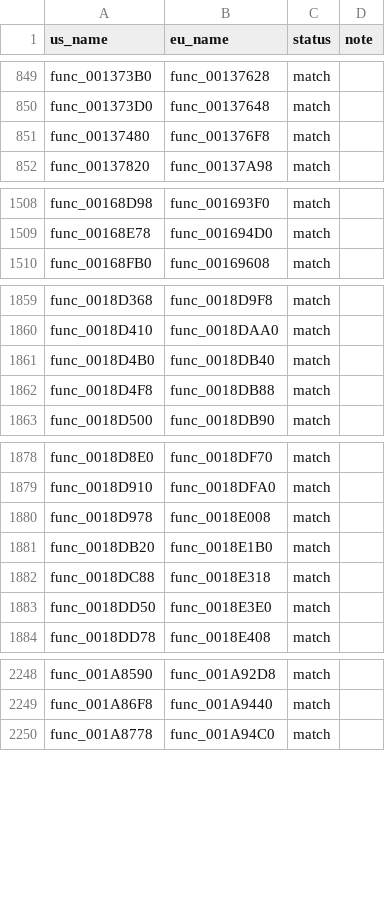
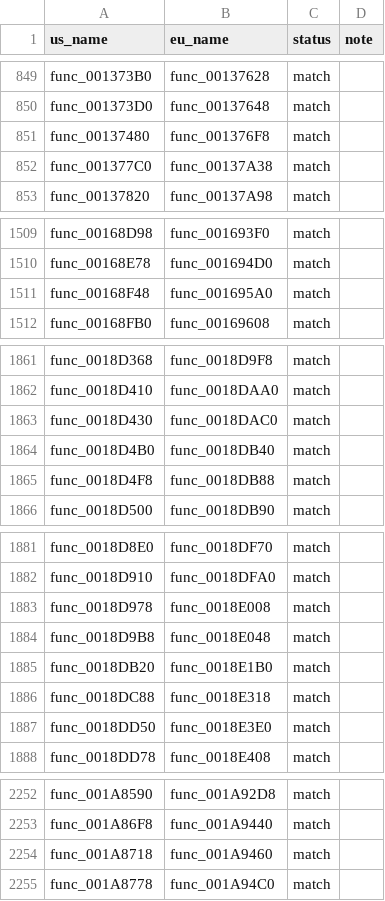
Before and after one commit to OpenThievius/sly1-decomp, a TSV file: config/eu/c_status.tsv, drawn as a sheet; only a part is shown, gaps mark what is left out; the diff covers the shown part only.

Commit message:
feat(us): match 7 more functions in the overnight Opus pass
- src/main/001A8000.cpp: func_001A8718, a plain search loop with the
  fields re-read through self;
- src/main/00168000.cpp: func_00168F48, rounding up to a step of 8 or
  16;
- src/main/00134000.cpp: func_001377C0, the size clamped with a min
  helper (a struct static member) in each arm;
- src/main/0018C000.cpp: func_0018D430, the heap's set-up as chained
  stores (its pointers written through word views of the file's
  declarations) and func_0018D9B8, whose callee takes its float before
  its pointer;
- src/lib/001FC000.cpp: func_001FDFF8, whose abort-like callee takes no
  arguments;
- src/lib/00200000.cpp: func_00202098, subtracting in place from the
  sign-extended parameters.

Verified: tools/build.py prints MATCH with 3570 functions from C and
229 globals; --version eu prints MATCH. Every function of each touched
file prints EXACT in US; version_check.py writes 65 absent, 9 differs,
3567 match.

```diff
--- a/config/eu/c_status.tsv
+++ b/config/eu/c_status.tsv
@@ -851,2 +851,3 @@ func_001373D0	func_00137648	match
 func_00137480	func_001376F8	match	
+func_001377C0	func_00137A38	match	
 func_00137820	func_00137A98	match	
@@ -1509,2 +1510,3 @@ func_00168D98	func_001693F0	match
 func_00168E78	func_001694D0	match	
+func_00168F48	func_001695A0	match	
 func_00168FB0	func_00169608	match	
@@ -1860,2 +1862,3 @@ func_0018D368	func_0018D9F8	match
 func_0018D410	func_0018DAA0	match	
+func_0018D430	func_0018DAC0	match	
 func_0018D4B0	func_0018DB40	match	
@@ -1880,2 +1883,3 @@ func_0018D910	func_0018DFA0	match
 func_0018D978	func_0018E008	match	
+func_0018D9B8	func_0018E048	match	
 func_0018DB20	func_0018E1B0	match	
@@ -2249,2 +2253,3 @@ func_001A8590	func_001A92D8	match
 func_001A86F8	func_001A9440	match	
+func_001A8718	func_001A9460	match	
 func_001A8778	func_001A94C0	match	
```
Also changed, not shown: 2 added rows elsewhere in this file, 6 other files.
